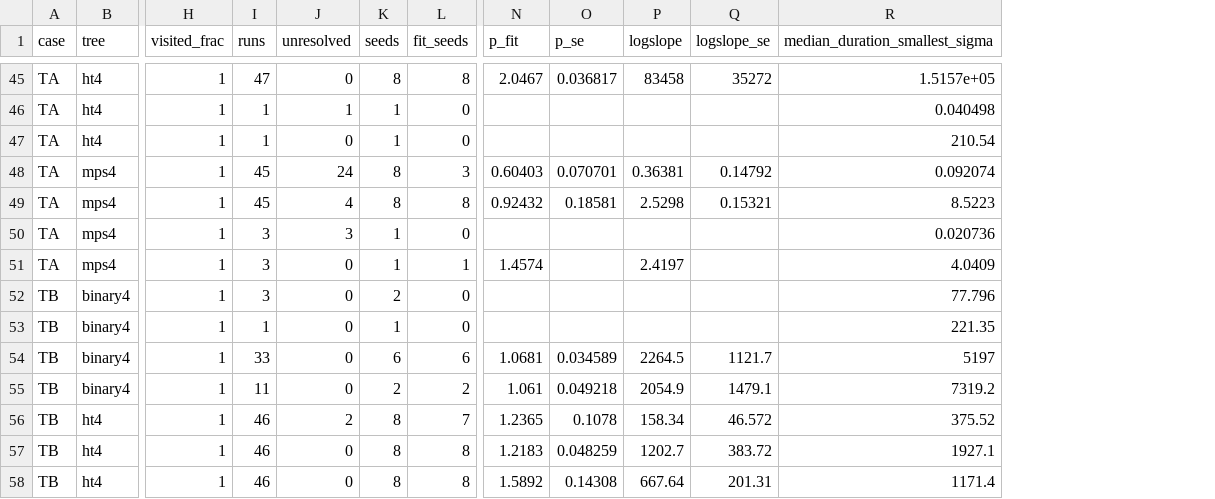
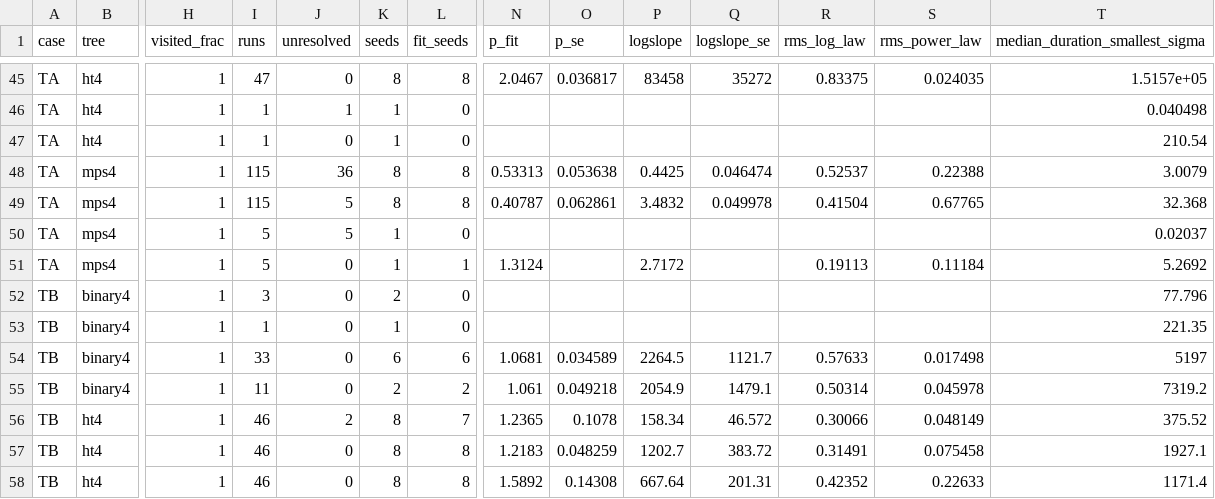
Before and after one commit to seamus-fallows/TTN-regimes, a CSV file: experiments/locality/results/levels_summary.csv, drawn as a sheet; only a part is shown, gaps mark what is left out; addresses are those after the commit; the diff covers the shown part only; the diff names each change by its address in the sheet, - before the commit and + after, or states it on an @@ line.

Commit message:
locality: fair log-vs-power comparison for plateau levels; final level table

```diff
--- a/experiments/locality/results/levels_summary.csv
+++ b/experiments/locality/results/levels_summary.csv
+column R (rms_log_law), rows 45-58: 0.83375 |  |  | 0.52537 | 0.41504 |  | 0.19113 |  |  | 0.57633 | 0.50314 | 0.30066 | 0.31491 | 0.42352
+column S (rms_power_law), rows 45-58: 0.024035 |  |  | 0.22388 | 0.67765 |  | 0.11184 |  |  | 0.017498 | 0.045978 | 0.048149 | 0.075458 | 0.22633
-I48:I49 (runs): 45
+I48:I49 (runs): 115
-J48 (unresolved): 24
+J48 (unresolved): 36
-L48 (fit_seeds): 3
+L48 (fit_seeds): 8
-N48 (p_fit): 0.60403
+N48 (p_fit): 0.53313
-O48 (p_se): 0.070701
+O48 (p_se): 0.053638
-P48 (logslope): 0.36381
+P48 (logslope): 0.4425
-Q48 (logslope_se): 0.14792
+Q48 (logslope_se): 0.046474
-T48 (median_duration_smallest_sigma): 0.092074
+T48 (median_duration_smallest_sigma): 3.0079
-J49 (unresolved): 4
+J49 (unresolved): 5
-N49 (p_fit): 0.92432
+N49 (p_fit): 0.40787
-O49 (p_se): 0.18581
+O49 (p_se): 0.062861
-P49 (logslope): 2.5298
+P49 (logslope): 3.4832
-Q49 (logslope_se): 0.15321
+Q49 (logslope_se): 0.049978
-T49 (median_duration_smallest_sigma): 8.5223
+T49 (median_duration_smallest_sigma): 32.368
-I50:I51 (runs): 3
+I50:I51 (runs): 5
-J50 (unresolved): 3
+J50 (unresolved): 5
-T50 (median_duration_smallest_sigma): 0.020736
+T50 (median_duration_smallest_sigma): 0.02037
-N51 (p_fit): 1.4574
+N51 (p_fit): 1.3124
-P51 (logslope): 2.4197
+P51 (logslope): 2.7172
-T51 (median_duration_smallest_sigma): 4.0409
+T51 (median_duration_smallest_sigma): 5.2692
```
Also changed, not shown: 99 edited cells elsewhere in this file, experiments/locality/results/twocomp_table.csv, 3 other files.
